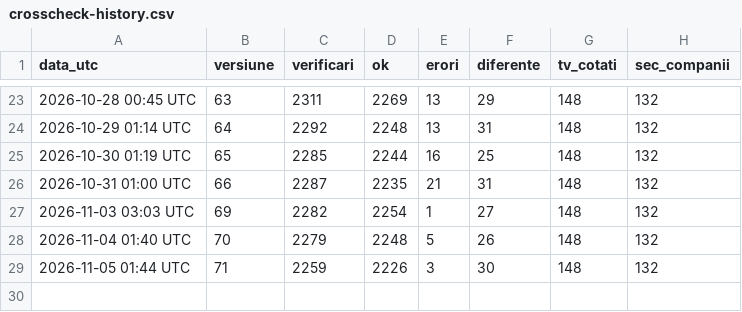
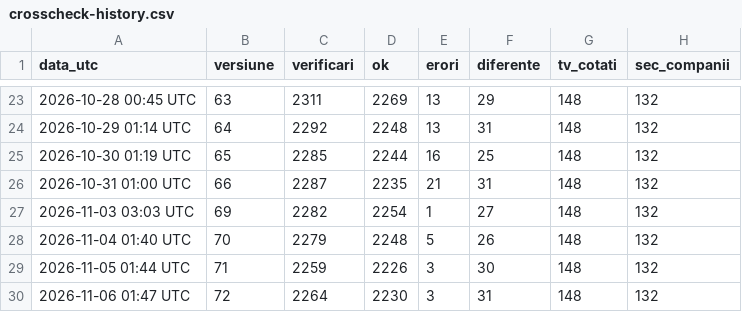
Before and after one commit to xGABRIELxEUGENx/ai-stack-map, a CSV file: crosscheck-history.csv, drawn as a sheet; only a part is shown, gaps mark what is left out; the diff names each change by its address in the sheet, - before the commit and + after, or states it on an @@ line.

```diff
--- a/crosscheck-history.csv
+++ b/crosscheck-history.csv
+row 30: 2026-11-06 01:47 UTC | 72 | 2264 | 2230 | 3 | 31 | 148 | 132
```
Also changed, not shown: 1 other file.
